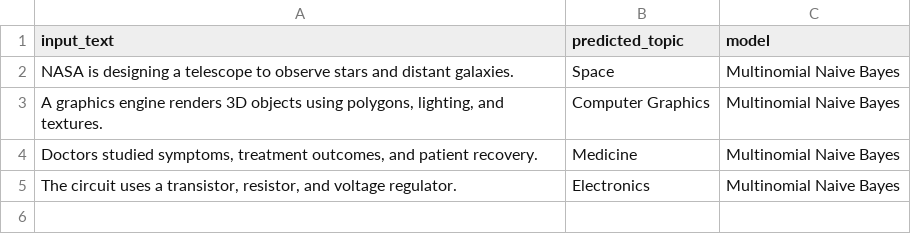
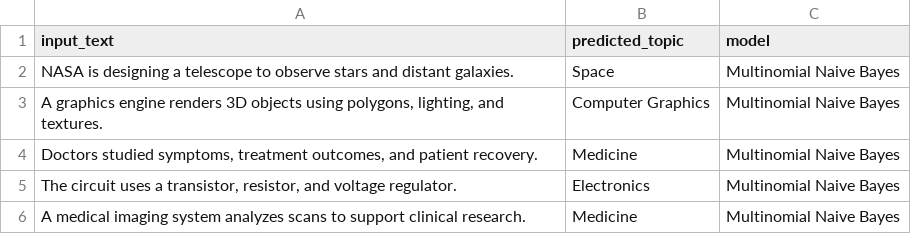
Before and after one commit to Saeed-Afandi/ai-stem-topic-classifier, a CSV file: artifacts/sample_predictions.csv, drawn as a sheet.

```diff
--- a/artifacts/sample_predictions.csv
+++ b/artifacts/sample_predictions.csv
@@ -5 +5,2 @@ NASA is designing a telescope to observe stars and distant galaxies.,Space,Multi
 "The circuit uses a transistor, resistor, and voltage regulator.",Electronics,Multinomial Naive Bayes
+A medical imaging system analyzes scans to support clinical research.,Medicine,Multinomial Naive Bayes
```
Also changed, not shown: 3 other files.
